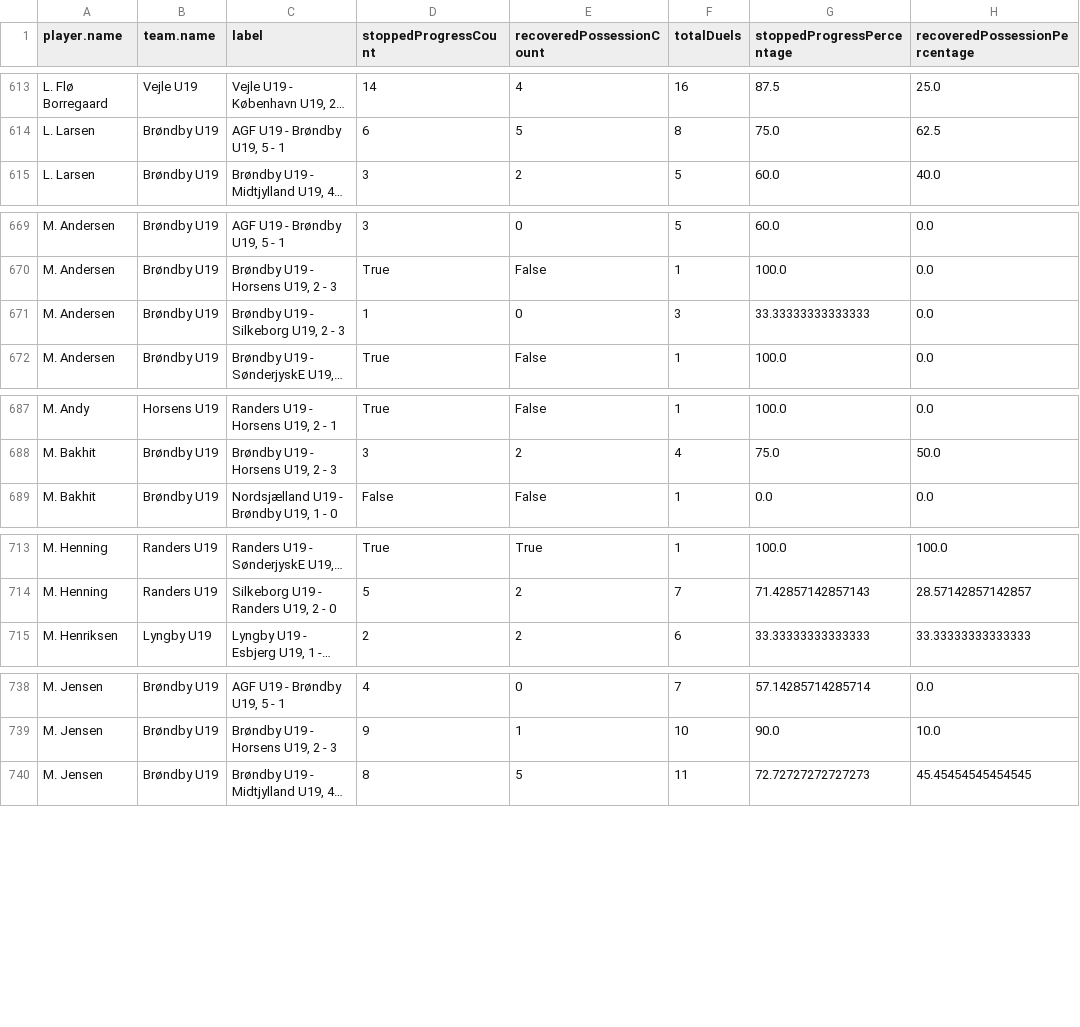
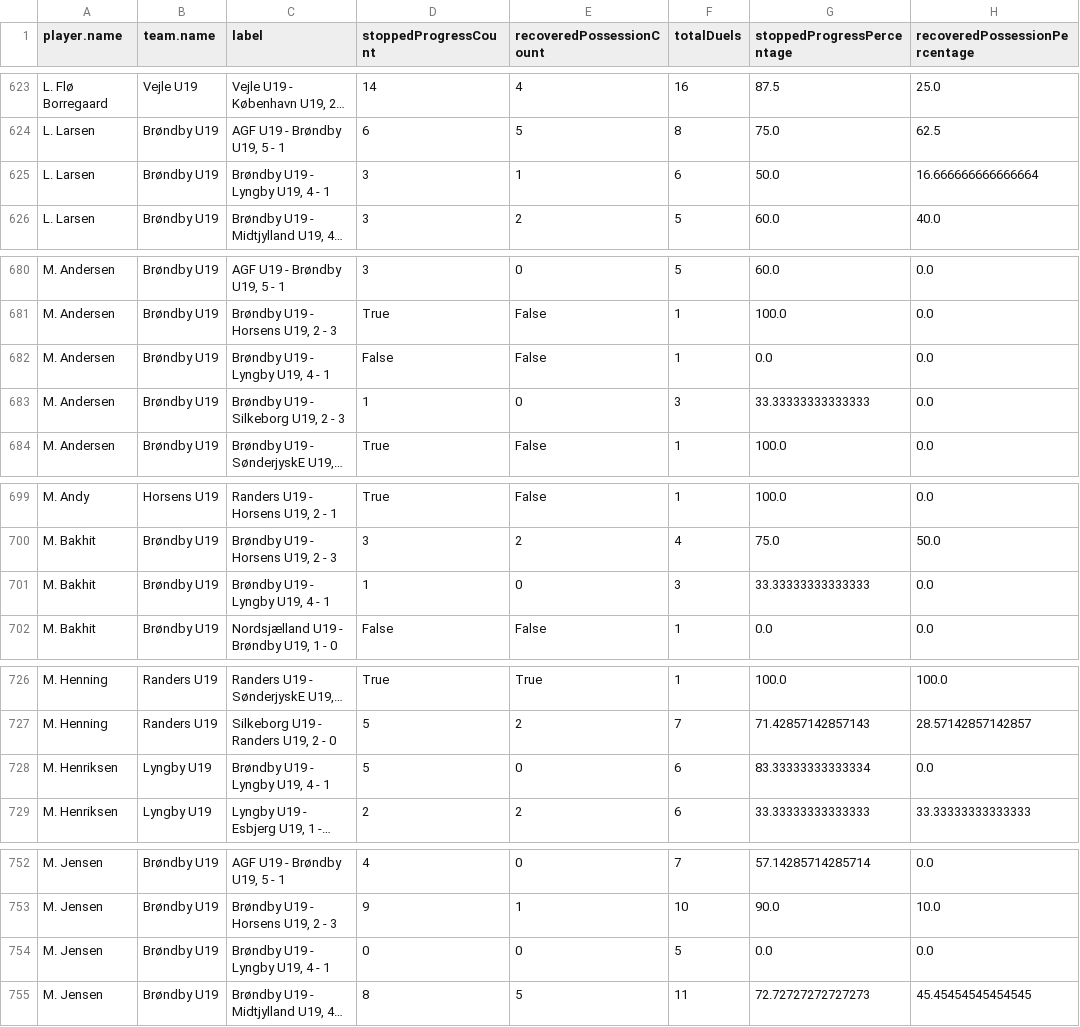
Before and after one commit to AC-Horsens/AC-Horsens-U19, a CSV file: groundduels_per_player.csv, drawn as a sheet; only a part is shown, gaps mark what is left out; long unchanged cells end in …; the diff covers the shown part only; the diff names each change by its address in the sheet, - before the commit and + after, or states it on an @@ line.

```diff
--- a/groundduels_per_player.csv
+++ b/groundduels_per_player.csv
+row 625: L. Larsen | Brøndby U19 | Brøndby U19 - Lyngby U19, 4 - 1 | 3 | 1 | 6 | 50.0 | 16.666666666666664
+row 682: M. Andersen | Brøndby U19 | Brøndby U19 - Lyngby U19, 4 - 1 | False | False | 1 | 0.0 | 0.0
+row 701: M. Bakhit | Brøndby U19 | Brøndby U19 - Lyngby U19, 4 - 1 | 1 | 0 | 3 | 33.33333333333333 | 0.0
+row 728: M. Henriksen | Lyngby U19 | Brøndby U19 - Lyngby U19, 4 - 1 | 5 | 0 | 6 | 83.33333333333334 | 0.0
+row 754: M. Jensen | Brøndby U19 | Brøndby U19 - Lyngby U19, 4 - 1 | 0 | 0 | 5 | 0.0 | 0.0
```
Also changed, not shown: 20 added rows elsewhere in this file, PPDA.csv, dangerzone_entries.csv, 14 other files.
